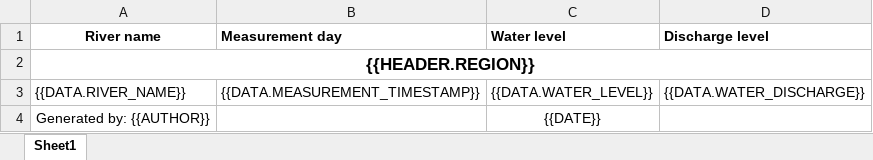
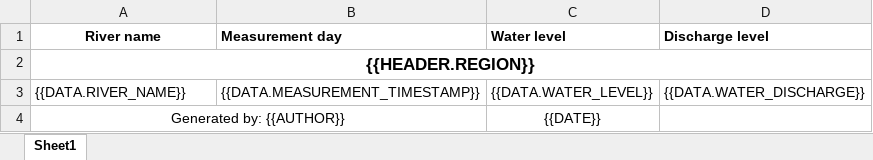
Before and after one commit to hydrosolutions/ieasyreports, an Excel workbook: ieasyreports/templates/example2.xlsx, sheet Sheet1, drawn as a sheet; values as stored, in another font and other column widths than the file's, no borders; the diff names each change by its address in the sheet, - before the commit and + after, or states it on an @@ line.

```diff
--- a/ieasyreports/templates/example2.xlsx (sheet Sheet1)
+++ b/ieasyreports/templates/example2.xlsx (sheet Sheet1)
+A4:B4 merged
```
Also changed, not shown: examples/reports/example1.xlsx, examples/reports/example4.xlsx, 10 other files.
